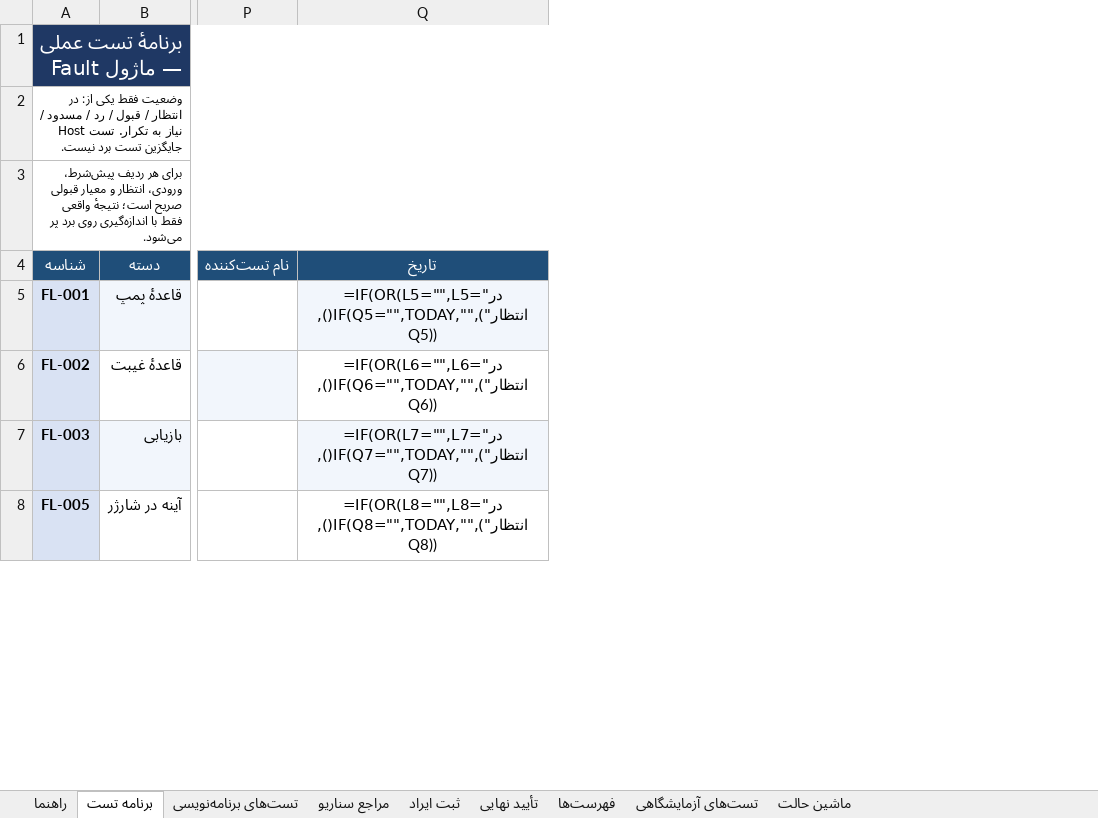
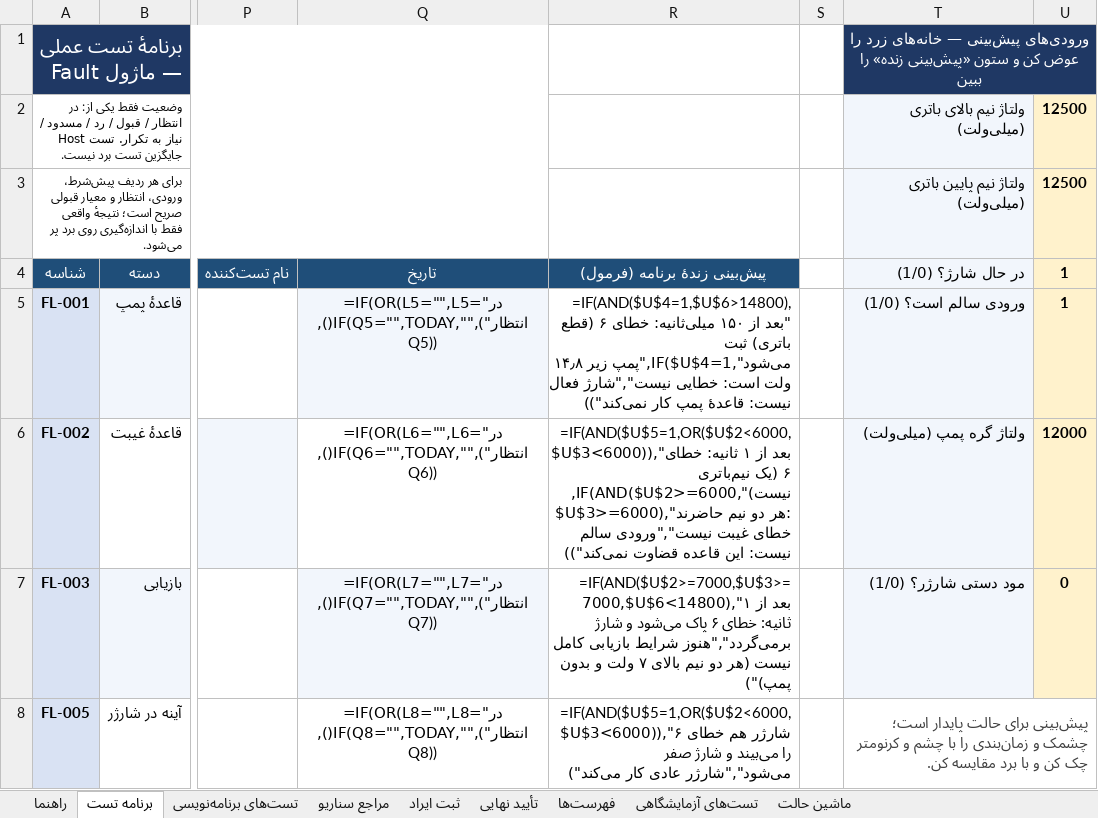
Before and after one commit to sargoliwork101-ui/ChangeOver, an Excel workbook: Firmware/Modules/Fault/Fault_Validation.xlsx, sheet برنامه تست, drawn as a sheet; only a part is shown, gaps mark what is left out; values as stored, in another font and other column widths than the file's, no borders; formulas without a stored value are shown as written; the diff names each change by its address in the sheet, - before the commit and + after, or states it on an @@ line.

```diff
--- a/Firmware/Modules/Fault/Fault_Validation.xlsx (sheet برنامه تست)
+++ b/Firmware/Modules/Fault/Fault_Validation.xlsx (sheet برنامه تست)
+column R (پیش‌بینی زندهٔ برنامه (فرمول)), rows 5-8: =IF(AND($U$4=1,$U$6>14800),"بعد از ۱۵۰ میلی‌ثانیه: خطای ۶ (قطع باتری) ثبت می‌شود",IF($U$4=1,"پمپ زیر ۱۴٫۸ ولت است: خطایی نیست","شارژ فعال نیست: قاعدهٔ پمپ کار نمی‌کند")) | =IF(AND($U$5=1,OR($U$2<6000,$U$3<6000)),"بعد از ۱ ثانیه: خطای ۶ (یک نیم‌باتری نیست)",IF(AND($U$2>=6000,$U$3>=6000),"هر دو نیم حاضرند: خطای غیبت نیست","ورودی سالم نیست: این قاعده قضاوت نمی‌کند")) | =IF(AND($U$2>=7000,$U$3>=7000,$U$6<14800),"بعد از ۱ ثانیه: خطای ۶ پاک می‌شود و شارژ برمی‌گردد","هنوز شرایط بازیابی کامل نیست (هر دو نیم بالای ۷ ولت و بدون پمپ)") | =IF(AND($U$5=1,OR($U$2<6000,$U$3<6000)),"شارژر هم خطای ۶ را می‌بیند و شارژ صفر می‌شود","شارژر عادی کار می‌کند")
+column S, empty
+column T (در حال شارژ؟ (1/0)), rows 1-3: ورودی‌های پیش‌بینی — خانه‌های زرد را عوض کن و ستون «پیش‌بینی زنده» را ببین | ولتاژ نیم بالای باتری (میلی‌ولت) | ولتاژ نیم پایین باتری (میلی‌ولت); rows 5-8: ورودی سالم است؟ (1/0) | ولتاژ گره پمپ (میلی‌ولت) | مود دستی شارژر؟ (1/0) | پیش‌بینی برای حالت پایدار است؛ چشمک و زمان‌بندی را با چشم و کرنومتر چک کن و با برد مقایسه کن.
+column U (1), rows 2-3: 12500 | 12500; rows 5-7: 1 | 12000 | 0
```
Also changed, not shown: sheet راهنما, Firmware/Modules/Charger/Charger_Validation.xlsx, Firmware/Modules/Imbalance/Imbalance_Validation.xlsx, 11 other files.
